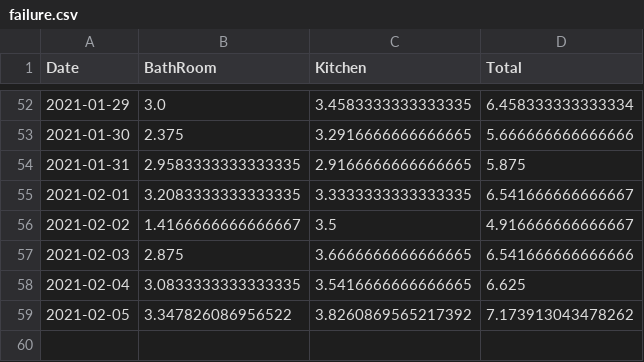
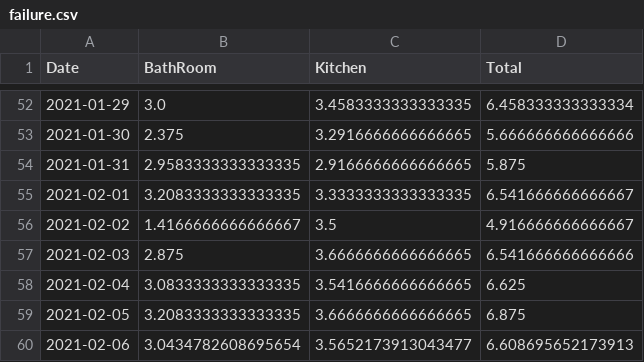
Before and after one commit to castorfou/squeezebox_wlanpoke_plot, a CSV file: dataset/failure.csv, drawn as a sheet; only a part is shown, gaps mark what is left out.

```diff
--- a/dataset/failure.csv
+++ b/dataset/failure.csv
@@ -58,2 +58,3 @@ Date,BathRoom,Kitchen,Total
 2021-02-04,3.0833333333333335,3.5416666666666665,6.625
-2021-02-05,3.347826086956522,3.8260869565217392,7.173913043478262
+2021-02-05,3.2083333333333335,3.6666666666666665,6.875
+2021-02-06,3.0434782608695654,3.5652173913043477,6.608695652173913
```
Also changed, not shown: dataset/squeezebox.csv, 7 other files.
